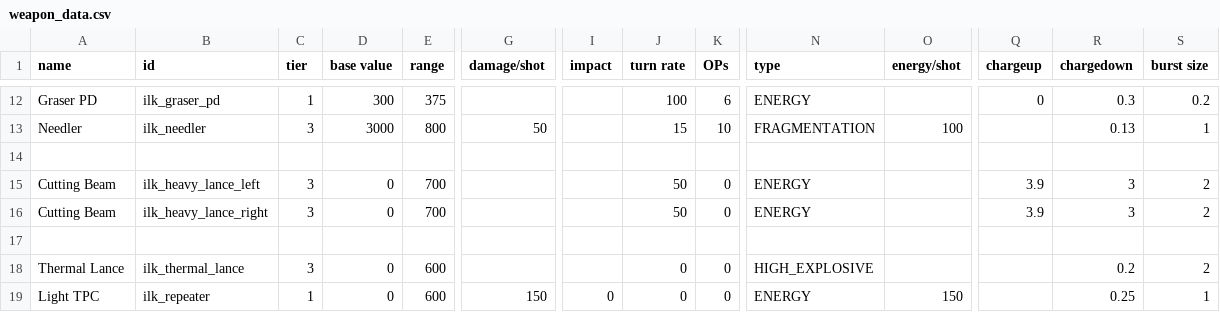
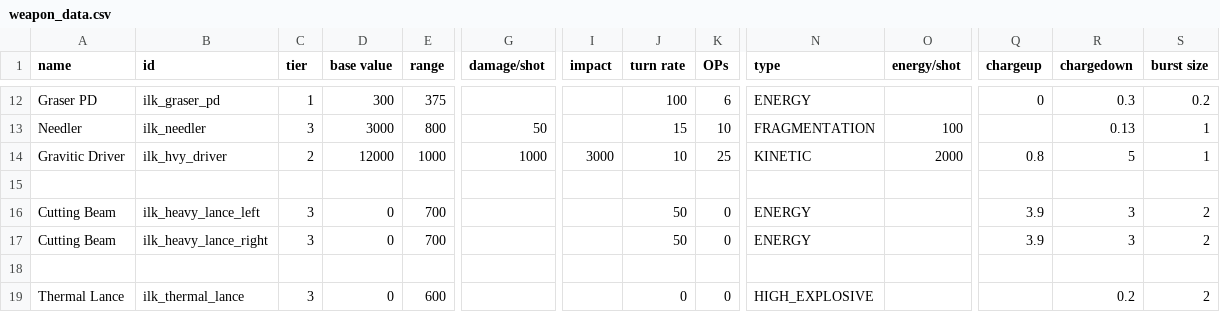
Before and after one commit to jstaf/mayorate, a CSV file: data/weapons/weapon_data.csv, drawn as a sheet; only a part is shown, gaps mark what is left out; the shorter side is filled out with more unchanged rows; rows hold the shown columns only; the diff names each change by its address in the sheet, - before the commit and + after, or states it on an @@ line.

```diff
--- a/data/weapons/weapon_data.csv
+++ b/data/weapons/weapon_data.csv
+row 14: Gravitic Driver | ilk_hvy_driver | 2 | 12000 | 1000 | 1000 | 3000 | 10 | 25 | KINETIC | 2000 | 0.8 | 5 | 1
```
Also changed, not shown: 7 other files.
